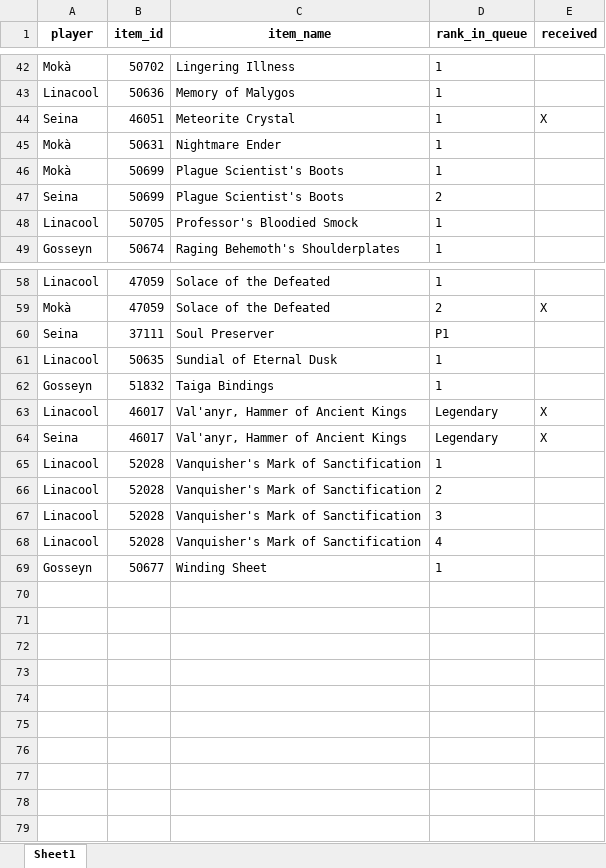
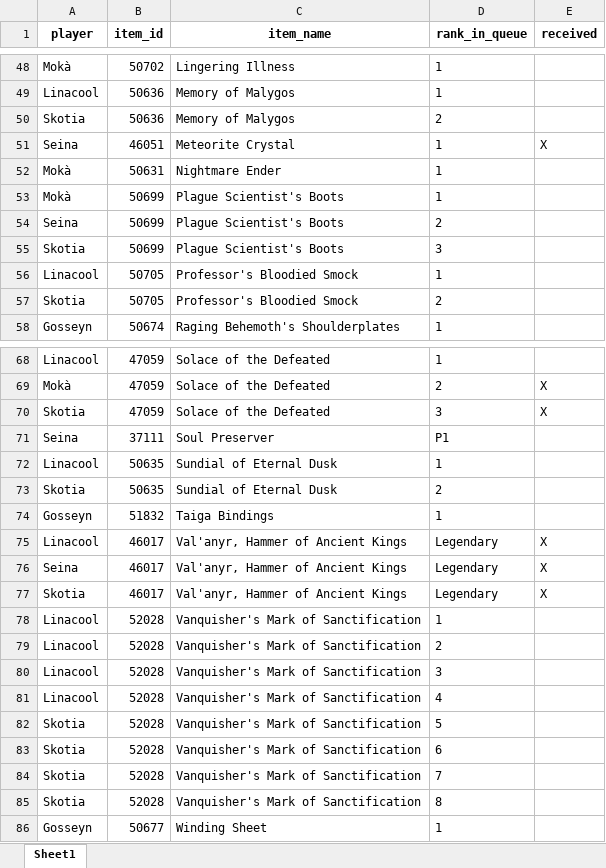
Before and after one commit to Sharptsa/Divide-BiS, an Excel workbook: data/players_priorities.xlsx, sheet Sheet1, drawn as a sheet; only a part is shown, gaps mark what is left out; values as stored, in another font and other column widths than the file's, no borders; the diff covers the shown part only; the diff names each change by its address in the sheet, - before the commit and + after, or states it on an @@ line.

Commit message:
add skotia

```diff
--- a/data/players_priorities.xlsx (sheet Sheet1)
+++ b/data/players_priorities.xlsx (sheet Sheet1)
+row 50: Skotia | 50636 | Memory of Malygos | 2
+row 55: Skotia | 50699 | Plague Scientist's Boots | 3
+row 57: Skotia | 50705 | Professor's Bloodied Smock | 2
+row 70: Skotia | 47059 | Solace of the Defeated | 3 | X
+row 73: Skotia | 50635 | Sundial of Eternal Dusk | 2
+row 77: Skotia | 46017 | Val'anyr, Hammer of Ancient Kings | Legendary | X
+row 82: Skotia | 52028 | Vanquisher's Mark of Sanctification | 5
+row 83: Skotia | 52028 | Vanquisher's Mark of Sanctification | 6
+row 84: Skotia | 52028 | Vanquisher's Mark of Sanctification | 7
+row 85: Skotia | 52028 | Vanquisher's Mark of Sanctification | 8
```
Also changed, not shown: 7 added rows elsewhere in this sheet, 3 other files.
